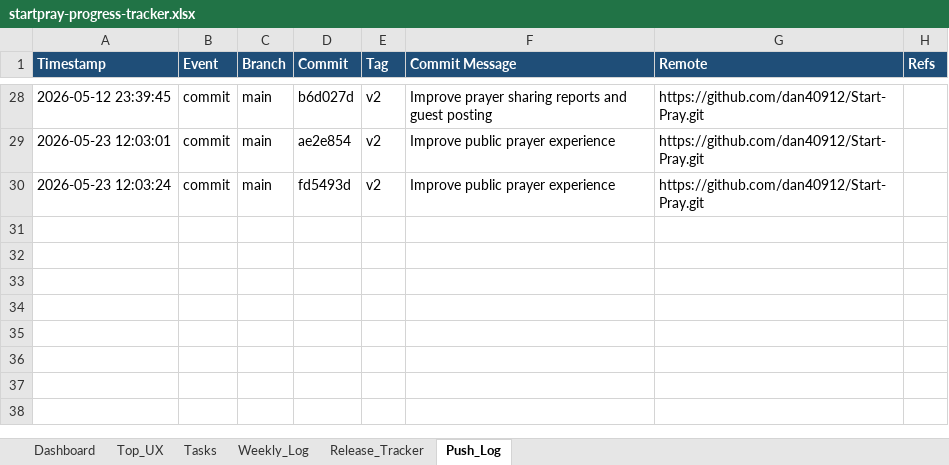
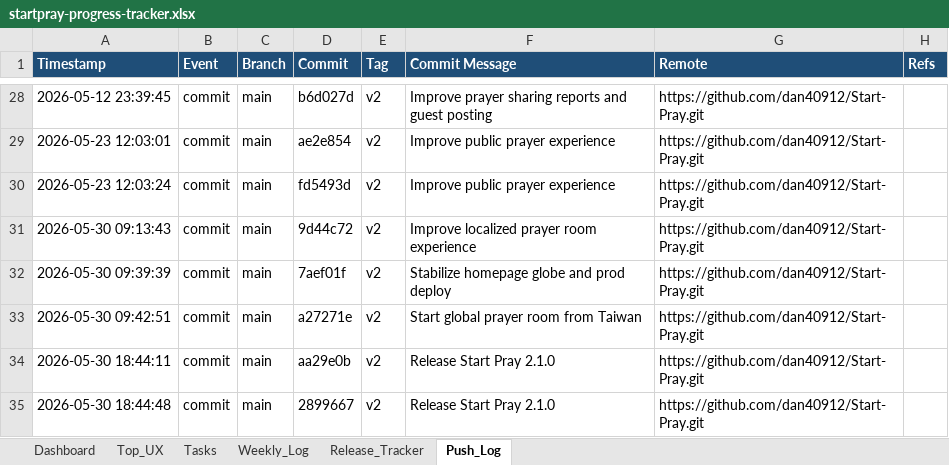
Before and after one commit to dan40912/Start-Pray, an Excel workbook: output/spreadsheet/startpray-progress-tracker.xlsx, sheet Push_Log, drawn as a sheet; only a part is shown, gaps mark what is left out; values as stored, in another font and other column widths than the file's, no borders; the diff names each change by its address in the sheet, - before the commit and + after, or states it on an @@ line.

Commit message:
Release Start Pray 2.1.0
Bump package version from 2.0.0 to 2.1.0.

Stabilize the homepage globe by replacing the duplicate fake earth overlay with a dedicated loading treatment, hiding Cesium canvas until ready, loading real map tiles under the loading artwork, and using a lighter hero-map mode with fewer markers and reduced per-frame work.

Improve guest prayer creation by making the submit action show a clear terms-required prompt and focus the acknowledgement checkbox before submission.

Update the Traditional Chinese homepage hero copy and refresh the progress tracker spreadsheet.

```diff
--- a/output/spreadsheet/startpray-progress-tracker.xlsx (sheet Push_Log)
+++ b/output/spreadsheet/startpray-progress-tracker.xlsx (sheet Push_Log)
+row 31: 2026-05-30 09:13:43 | commit | main | 9d44c72 | v2 | Improve localized prayer room experience | https://github.com/dan40912/Start-Pray.git
+row 32: 2026-05-30 09:39:39 | commit | main | 7aef01f | v2 | Stabilize homepage globe and prod deploy | https://github.com/dan40912/Start-Pray.git
+row 33: 2026-05-30 09:42:51 | commit | main | a27271e | v2 | Start global prayer room from Taiwan | https://github.com/dan40912/Start-Pray.git
+row 34: 2026-05-30 18:44:11 | commit | main | aa29e0b | v2 | Release Start Pray 2.1.0 | https://github.com/dan40912/Start-Pray.git
+row 35: 2026-05-30 18:44:48 | commit | main | 2899667 | v2 | Release Start Pray 2.1.0 | https://github.com/dan40912/Start-Pray.git
```
Also changed, not shown: sheet Weekly_Log, sheet Dashboard, 6 other files.
